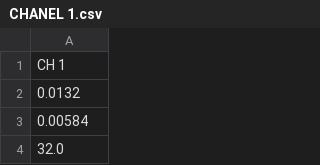
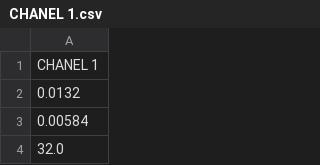
Before and after one commit to AllanMogley/02-Data-Science-Works, a CSV file: 10 Deep Neural Networks/01 - DBN/02 - Cleaning/CHANEL 1.csv, drawn as a sheet; only a part is shown.

```diff
--- a/10 Deep Neural Networks/01 - DBN/02 - Cleaning/CHANEL 1.csv
+++ b/10 Deep Neural Networks/01 - DBN/02 - Cleaning/CHANEL 1.csv
@@ -1,2 +1,2 @@
-CH 1
+CHANEL 1
 0.0132
```
Also changed, not shown: 3 other files.
